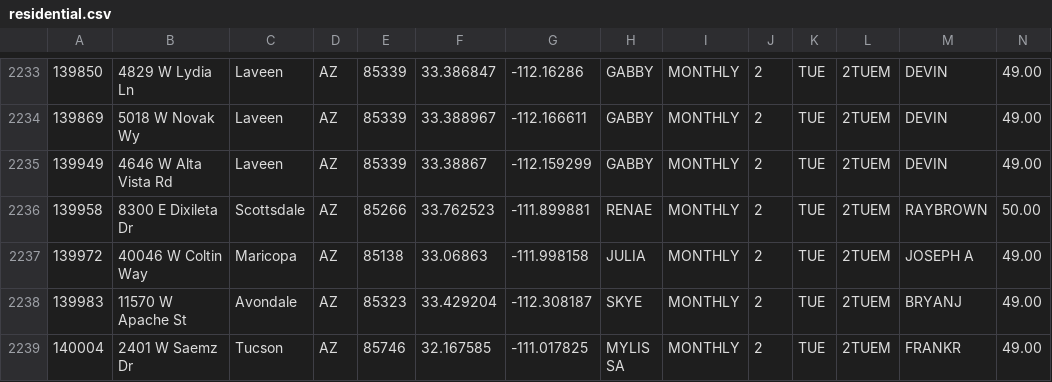
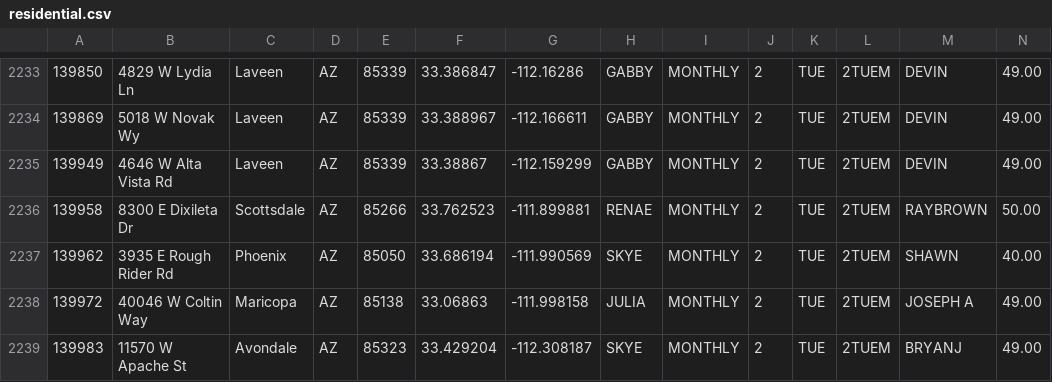
Before and after one commit to RjHuffaker/RjHuffaker.github.io, a CSV file: residential.csv, drawn as a sheet; only a part is shown, gaps mark what is left out; the shorter side is filled out with more unchanged rows; the diff names each change by its address in the sheet, - before the commit and + after, or states it on an @@ line.

Commit message:
Commit 1525294695407

```diff
--- a/residential.csv
+++ b/residential.csv
+row 2237: 139962 | 3935 E Rough Rider Rd | Phoenix | AZ | 85050 | 33.686194 | -111.990569 | SKYE | MONTHLY | 2 | TUE | 2TUEM | SHAWN | 40.00
```
